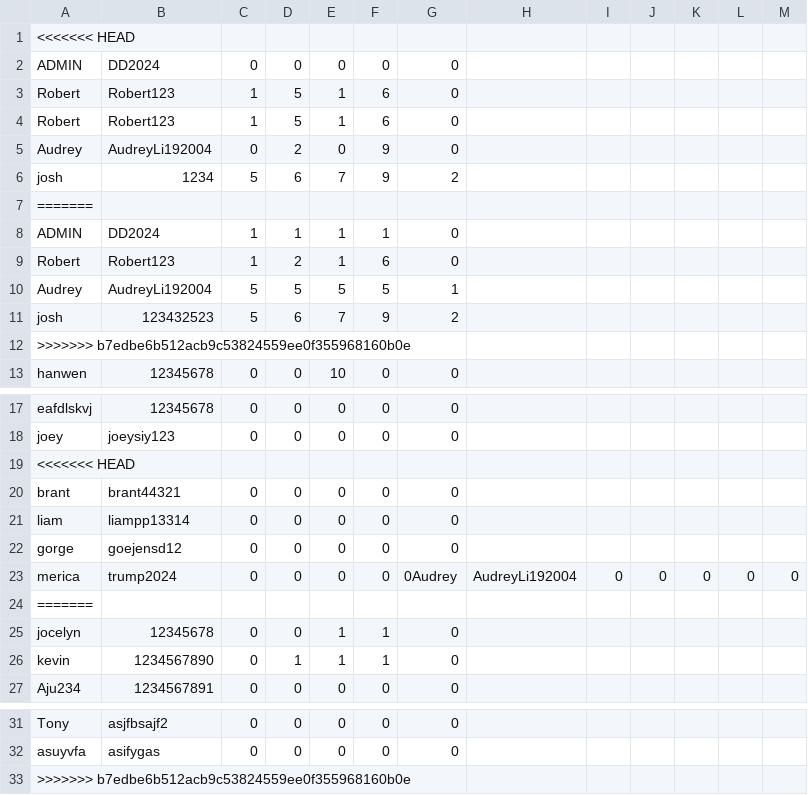
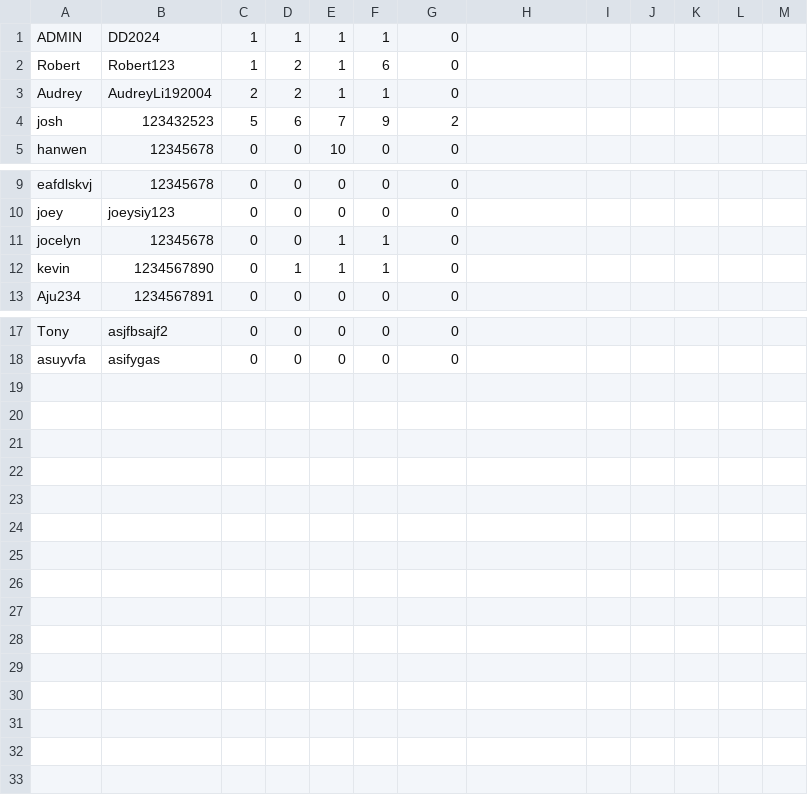
Before and after one commit to jocelyn-chang/digit-dynasty, a CSV file: data.csv, drawn as a sheet; only a part is shown, gaps mark what is left out; removed rows and columns are numbered as before the commit, all else as after; the diff names each change by its address in the sheet, - before the commit and + after, or states it on an @@ line.

```diff
--- a/data.csv
+++ b/data.csv
-row 1: <<<<<<< HEAD
-row 2: ADMIN | DD2024 | 0 | 0 | 0 | 0 | 0
-row 3: Robert | Robert123 | 1 | 5 | 1 | 6 | 0
-row 4: Robert | Robert123 | 1 | 5 | 1 | 6 | 0
-row 5: Audrey | AudreyLi192004 | 0 | 2 | 0 | 9 | 0
-row 6: josh | 1234 | 5 | 6 | 7 | 9 | 2
-row 7: =======
-row 10: Audrey | AudreyLi192004 | 5 | 5 | 5 | 5 | 1
+row 3: Audrey | AudreyLi192004 | 2 | 2 | 1 | 1 | 0
-row 12: >>>>>>> b7edbe6b512acb9c53824559ee0f355968160b0e
-row 19: <<<<<<< HEAD
-row 20: brant | brant44321 | 0 | 0 | 0 | 0 | 0
-row 21: liam | liampp13314 | 0 | 0 | 0 | 0 | 0
-row 22: gorge | goejensd12 | 0 | 0 | 0 | 0 | 0
-row 23: merica | trump2024 | 0 | 0 | 0 | 0 | 0Audrey | AudreyLi192004 | 0 | 0 | 0 | 0 | 0
-row 24: =======
-row 33: >>>>>>> b7edbe6b512acb9c53824559ee0f355968160b0e
```
Also changed, not shown: 3 other files.
